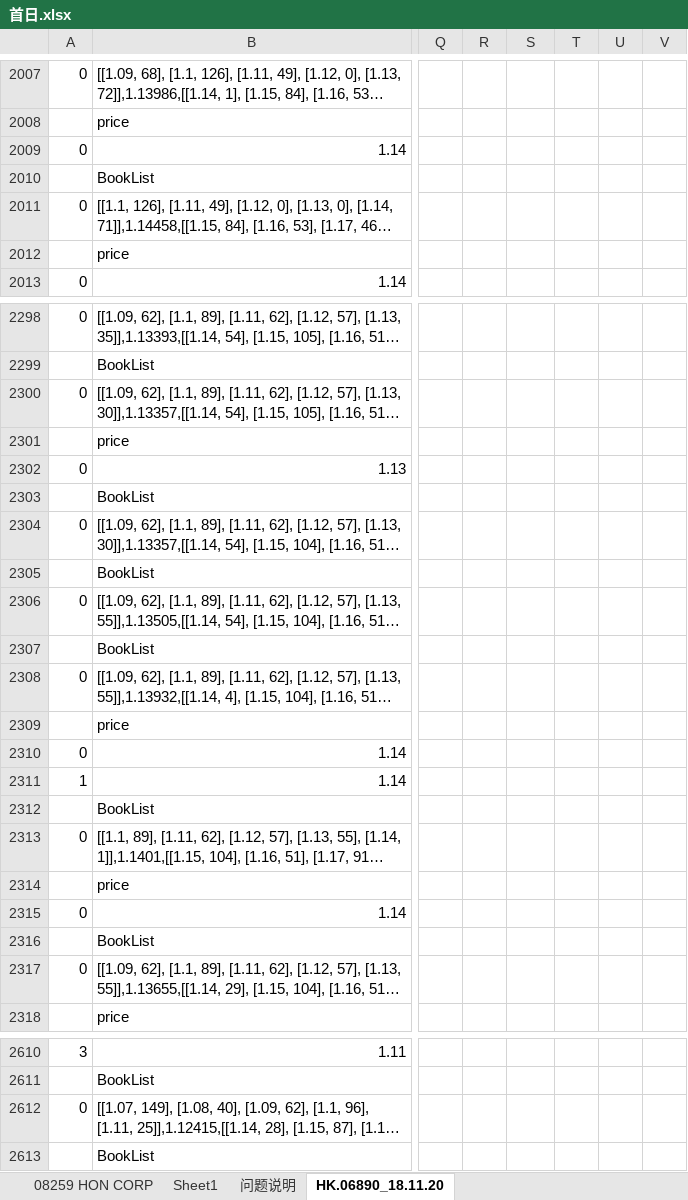
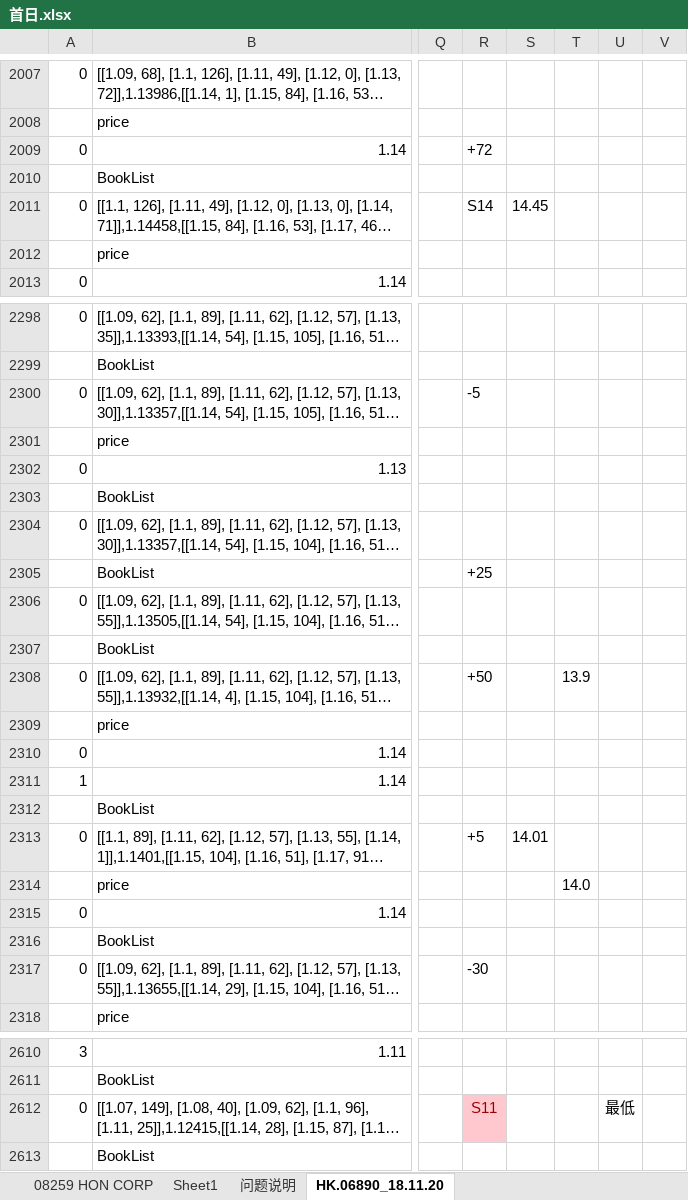
Before and after one commit to Knowckx/python, an Excel workbook: Docs/首日.xlsx, sheet HK.06890_18.11.20, drawn as a sheet; only a part is shown, gaps mark what is left out; long unchanged cells end in …; values as stored, in another font and other column widths than the file's, no borders; the diff covers the shown part only; the diff names each change by its address in the sheet, - before the commit and + after, or states it on an @@ line.

```diff
--- a/Docs/首日.xlsx (sheet HK.06890_18.11.20)
+++ b/Docs/首日.xlsx (sheet HK.06890_18.11.20)
-R2009: (empty)
+R2009: +72
-R2011: (empty)
+R2011: S14
-S2011: (empty)
+S2011: 14.45
-R2300: (empty)
+R2300: -5
-R2305: (empty)
+R2305: +25
-R2308: (empty)
+R2308: +50
-T2308: (empty)
+T2308: 13.9
-R2313: (empty)
+R2313: +5
-S2313: (empty)
+S2313: 14.01
-T2314: (empty)
+T2314: 14.0
-R2317: (empty)
+R2317: -30
-R2612: (empty)
+R2612: S11
-R2612 fill: none
+R2612 fill: #FFC7CE
-U2612: (empty)
+U2612: 最低
```
Also changed, not shown: 7 added rows, 7 removed rows, 10 moved rows and 39 edited cells elsewhere in this sheet, 3 other files.
